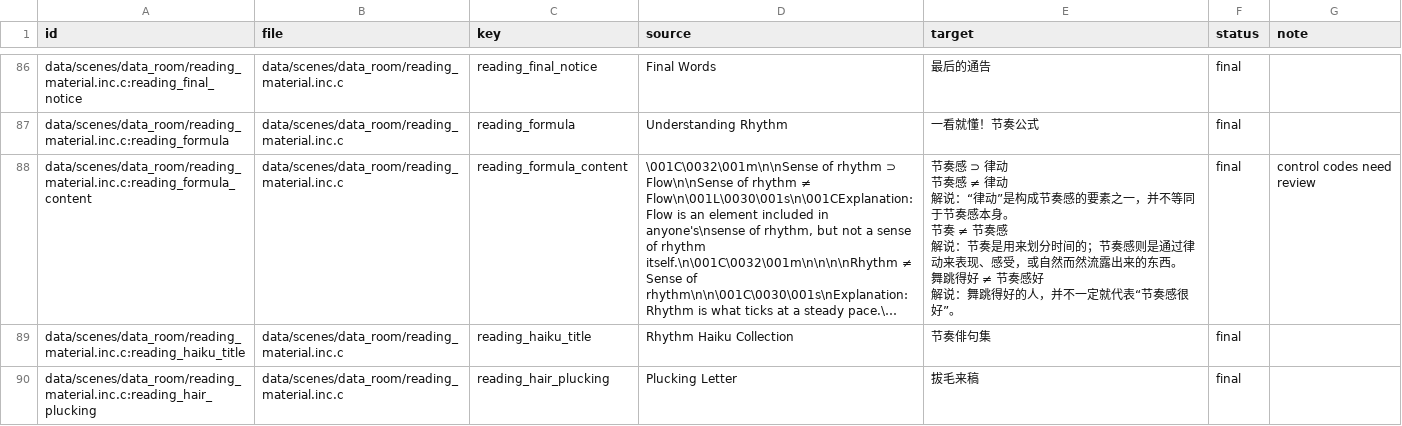
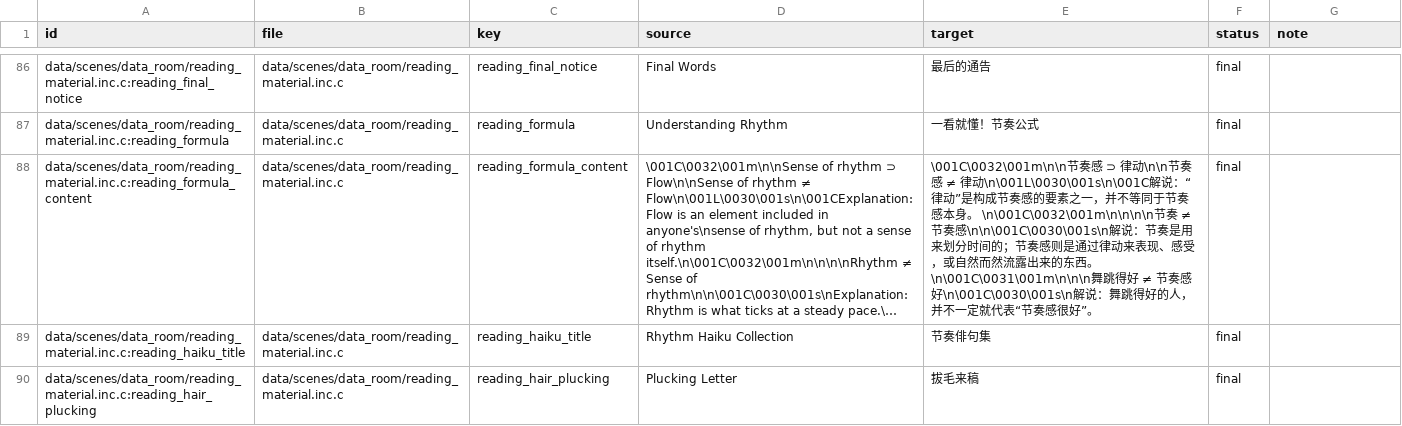
Before and after one commit to SamAsa233/RTChineseAdvance, a TSV file: text/zh_hans/translations.tsv, drawn as a sheet; only a part is shown, gaps mark what is left out; long unchanged cells end in …; ↵ is a line break in a cell; the diff covers the shown part only; the diff names each change by its address in the sheet, - before the commit and + after, or states it on an @@ line.

```diff
--- a/text/zh_hans/translations.tsv
+++ b/text/zh_hans/translations.tsv
-E88 (target): 节奏感 ⊃ 律动 ↵ 节奏感 ≠ 律动 ↵ 解说：“律动”是构成节奏感的要素之一，并不等同于节奏感本身。 ↵ 节奏 ≠ 节奏感 ↵ 解说：节奏是用来划分时间的；节奏感则是通过律动来表现、感受，或自然而然流露出来的东西。 ↵ 舞跳得好 ≠ 节奏感好 ↵ 解说：舞…
+E88 (target): \001C\0032\001m\n\n节奏感 ⊃ 律动\n\n节奏感 ≠ 律动\n\001L\0030\001s\n\001C解说：“律动”是构成节奏感的要素之一，并不等同于节奏感本身。 \n\001C\0032\001m\n\n\n\n节奏 ≠ 节奏感\n\n\001C\0030\001s\n解说：节奏是用来划分时间的；节奏感则是通过律动来表现、感受，或自然而然流露出来的东西。 \n\001C\0031\001m\n\n\n舞跳得好 ≠ 节奏感好\n\001C\0030\001s\n解说：舞…
-G88 (note): control codes need review
+G88 (note): (empty)
```
Also changed, not shown: 2 edited cells elsewhere in this file, 4 other files.
